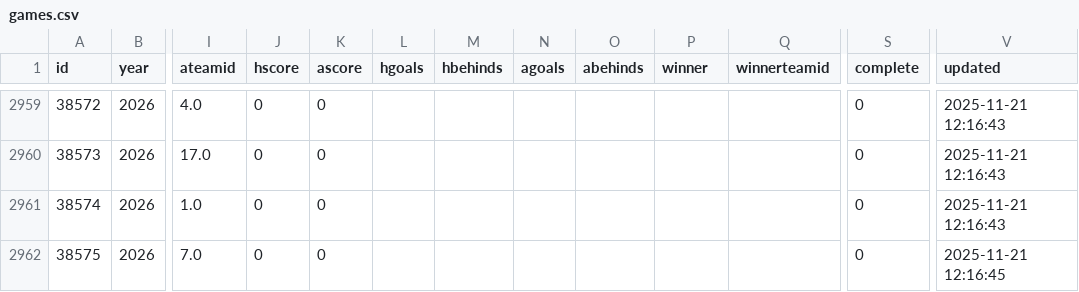
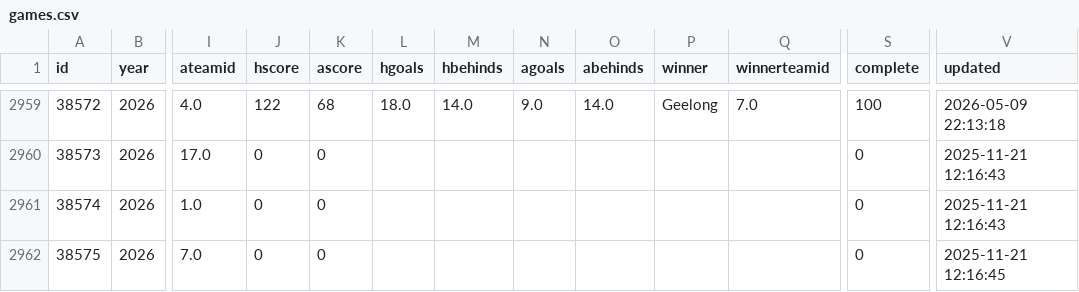
Before and after one commit to tristanarthur/FootyTrack, a CSV file: data/games.csv, drawn as a sheet; only a part is shown, gaps mark what is left out; the diff covers the shown part only; the diff names each change by its address in the sheet, - before the commit and + after, or states it on an @@ line.

```diff
--- a/data/games.csv
+++ b/data/games.csv
-J2959 (hscore): 0
+J2959 (hscore): 122
-K2959 (ascore): 0
+K2959 (ascore): 68
-L2959 (hgoals): (empty)
+L2959 (hgoals): 18.0
-M2959 (hbehinds): (empty)
+M2959 (hbehinds): 14.0
-N2959 (agoals): (empty)
+N2959 (agoals): 9.0
-O2959 (abehinds): (empty)
+O2959 (abehinds): 14.0
-P2959 (winner): (empty)
+P2959 (winner): Geelong
-Q2959 (winnerteamid): (empty)
+Q2959 (winnerteamid): 7.0
-S2959 (complete): 0
+S2959 (complete): 100
-V2959 (updated): 2025-11-21 12:16:43
+V2959 (updated): 2026-05-09 22:13:18
```
Also changed, not shown: 30 edited cells elsewhere in this file, 1 other file.
